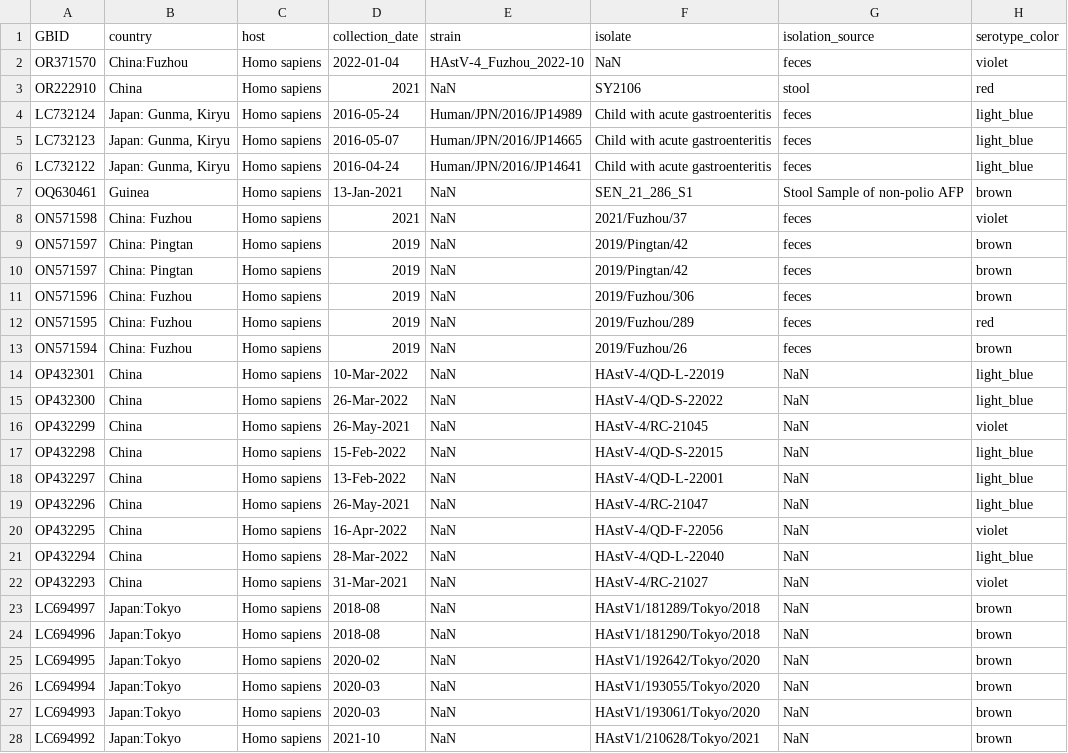
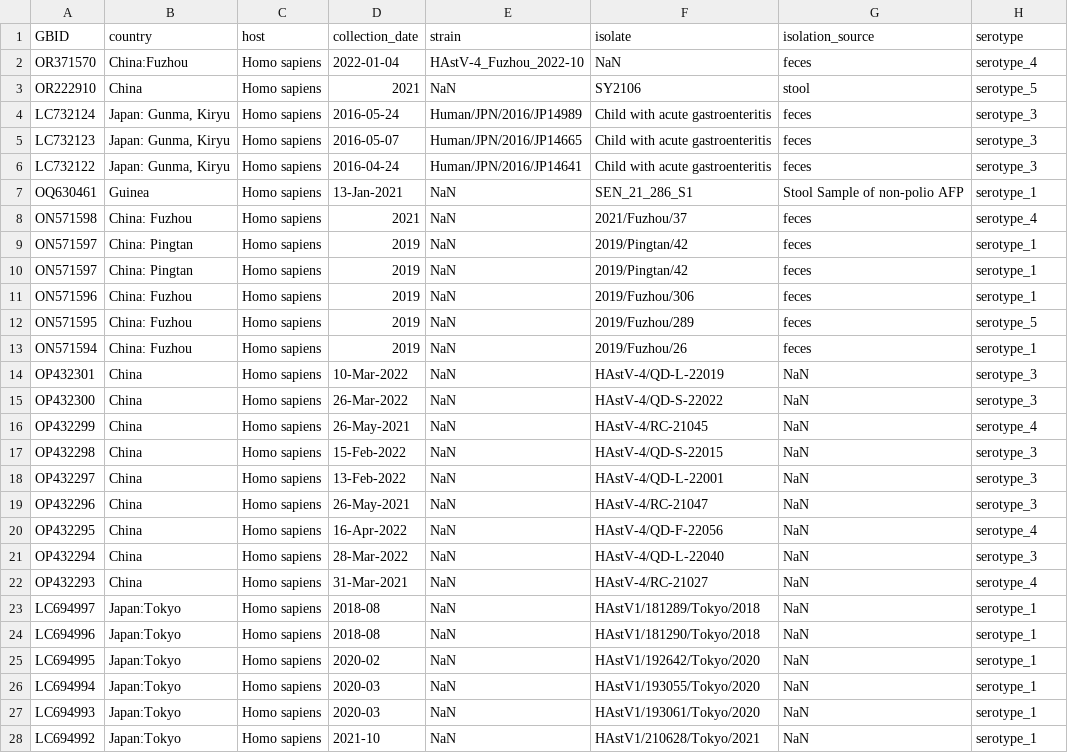
Before and after one commit to xfluffymuffin/astrovirus, a CSV file: Task2/add_serotypes_data/metadata_serotypes_colored.csv, drawn as a sheet; only a part is shown; the diff covers the shown part only.

```diff
--- a/Task2/add_serotypes_data/metadata_serotypes_colored.csv
+++ b/Task2/add_serotypes_data/metadata_serotypes_colored.csv
@@ -1,28 +1,28 @@
-GBID,country,host,collection_date,strain,isolate,isolation_source,serotype_color
-OR371570,China:Fuzhou,Homo sapiens,2022-01-04,HAstV-4_Fuzhou_2022-10,NaN,feces,violet
-OR222910,China,Homo sapiens,2021,NaN,SY2106,stool,red
-LC732124,"Japan: Gunma, Kiryu",Homo sapiens,2016-05-24,Human/JPN/2016/JP14989,Child with acute gastroenteritis,feces,light_blue
-LC732123,"Japan: Gunma, Kiryu",Homo sapiens,2016-05-07,Human/JPN/2016/JP14665,Child with acute gastroenteritis,feces,light_blue
-LC732122,"Japan: Gunma, Kiryu",Homo sapiens,2016-04-24,Human/JPN/2016/JP14641,Child with acute gastroenteritis,feces,light_blue
-OQ630461,Guinea,Homo sapiens,13-Jan-2021,NaN,SEN_21_286_S1,Stool Sample of non-polio AFP,brown
-ON571598,China: Fuzhou,Homo sapiens,2021,NaN,2021/Fuzhou/37,feces,violet
-ON571597,China: Pingtan,Homo sapiens,2019,NaN,2019/Pingtan/42,feces,brown
-ON571597,China: Pingtan,Homo sapiens,2019,NaN,2019/Pingtan/42,feces,brown
-ON571596,China: Fuzhou,Homo sapiens,2019,NaN,2019/Fuzhou/306,feces,brown
-ON571595,China: Fuzhou,Homo sapiens,2019,NaN,2019/Fuzhou/289,feces,red
-ON571594,China: Fuzhou,Homo sapiens,2019,NaN,2019/Fuzhou/26,feces,brown
-OP432301,China,Homo sapiens,10-Mar-2022,NaN,HAstV-4/QD-L-22019,NaN,light_blue
-OP432300,China,Homo sapiens,26-Mar-2022,NaN,HAstV-4/QD-S-22022,NaN,light_blue
-OP432299,China,Homo sapiens,26-May-2021,NaN,HAstV-4/RC-21045,NaN,violet
-OP432298,China,Homo sapiens,15-Feb-2022,NaN,HAstV-4/QD-S-22015,NaN,light_blue
-OP432297,China,Homo sapiens,13-Feb-2022,NaN,HAstV-4/QD-L-22001,NaN,light_blue
-OP432296,China,Homo sapiens,26-May-2021,NaN,HAstV-4/RC-21047,NaN,light_blue
-OP432295,China,Homo sapiens,16-Apr-2022,NaN,HAstV-4/QD-F-22056,NaN,violet
-OP432294,China,Homo sapiens,28-Mar-2022,NaN,HAstV-4/QD-L-22040,NaN,light_blue
-OP432293,China,Homo sapiens,31-Mar-2021,NaN,HAstV-4/RC-21027,NaN,violet
-LC694997,Japan:Tokyo,Homo sapiens,2018-08,NaN,HAstV1/181289/Tokyo/2018,NaN,brown
-LC694996,Japan:Tokyo,Homo sapiens,2018-08,NaN,HAstV1/181290/Tokyo/2018,NaN,brown
-LC694995,Japan:Tokyo,Homo sapiens,2020-02,NaN,HAstV1/192642/Tokyo/2020,NaN,brown
-LC694994,Japan:Tokyo,Homo sapiens,2020-03,NaN,HAstV1/193055/Tokyo/2020,NaN,brown
-LC694993,Japan:Tokyo,Homo sapiens,2020-03,NaN,HAstV1/193061/Tokyo/2020,NaN,brown
-LC694992,Japan:Tokyo,Homo sapiens,2021-10,NaN,HAstV1/210628/Tokyo/2021,NaN,brown
+GBID,country,host,collection_date,strain,isolate,isolation_source,serotype
+OR371570,China:Fuzhou,Homo sapiens,2022-01-04,HAstV-4_Fuzhou_2022-10,NaN,feces,serotype_4
+OR222910,China,Homo sapiens,2021,NaN,SY2106,stool,serotype_5
+LC732124,"Japan: Gunma, Kiryu",Homo sapiens,2016-05-24,Human/JPN/2016/JP14989,Child with acute gastroenteritis,feces,serotype_3
+LC732123,"Japan: Gunma, Kiryu",Homo sapiens,2016-05-07,Human/JPN/2016/JP14665,Child with acute gastroenteritis,feces,serotype_3
+LC732122,"Japan: Gunma, Kiryu",Homo sapiens,2016-04-24,Human/JPN/2016/JP14641,Child with acute gastroenteritis,feces,serotype_3
+OQ630461,Guinea,Homo sapiens,13-Jan-2021,NaN,SEN_21_286_S1,Stool Sample of non-polio AFP,serotype_1
+ON571598,China: Fuzhou,Homo sapiens,2021,NaN,2021/Fuzhou/37,feces,serotype_4
+ON571597,China: Pingtan,Homo sapiens,2019,NaN,2019/Pingtan/42,feces,serotype_1
+ON571597,China: Pingtan,Homo sapiens,2019,NaN,2019/Pingtan/42,feces,serotype_1
+ON571596,China: Fuzhou,Homo sapiens,2019,NaN,2019/Fuzhou/306,feces,serotype_1
+ON571595,China: Fuzhou,Homo sapiens,2019,NaN,2019/Fuzhou/289,feces,serotype_5
+ON571594,China: Fuzhou,Homo sapiens,2019,NaN,2019/Fuzhou/26,feces,serotype_1
+OP432301,China,Homo sapiens,10-Mar-2022,NaN,HAstV-4/QD-L-22019,NaN,serotype_3
+OP432300,China,Homo sapiens,26-Mar-2022,NaN,HAstV-4/QD-S-22022,NaN,serotype_3
+OP432299,China,Homo sapiens,26-May-2021,NaN,HAstV-4/RC-21045,NaN,serotype_4
+OP432298,China,Homo sapiens,15-Feb-2022,NaN,HAstV-4/QD-S-22015,NaN,serotype_3
+OP432297,China,Homo sapiens,13-Feb-2022,NaN,HAstV-4/QD-L-22001,NaN,serotype_3
+OP432296,China,Homo sapiens,26-May-2021,NaN,HAstV-4/RC-21047,NaN,serotype_3
+OP432295,China,Homo sapiens,16-Apr-2022,NaN,HAstV-4/QD-F-22056,NaN,serotype_4
+OP432294,China,Homo sapiens,28-Mar-2022,NaN,HAstV-4/QD-L-22040,NaN,serotype_3
+OP432293,China,Homo sapiens,31-Mar-2021,NaN,HAstV-4/RC-21027,NaN,serotype_4
+LC694997,Japan:Tokyo,Homo sapiens,2018-08,NaN,HAstV1/181289/Tokyo/2018,NaN,serotype_1
+LC694996,Japan:Tokyo,Homo sapiens,2018-08,NaN,HAstV1/181290/Tokyo/2018,NaN,serotype_1
+LC694995,Japan:Tokyo,Homo sapiens,2020-02,NaN,HAstV1/192642/Tokyo/2020,NaN,serotype_1
+LC694994,Japan:Tokyo,Homo sapiens,2020-03,NaN,HAstV1/193055/Tokyo/2020,NaN,serotype_1
+LC694993,Japan:Tokyo,Homo sapiens,2020-03,NaN,HAstV1/193061/Tokyo/2020,NaN,serotype_1
+LC694992,Japan:Tokyo,Homo sapiens,2021-10,NaN,HAstV1/210628/Tokyo/2021,NaN,serotype_1
```
Also changed, not shown: 1 added row and 77 edited cells elsewhere in this file, 7 other files.
